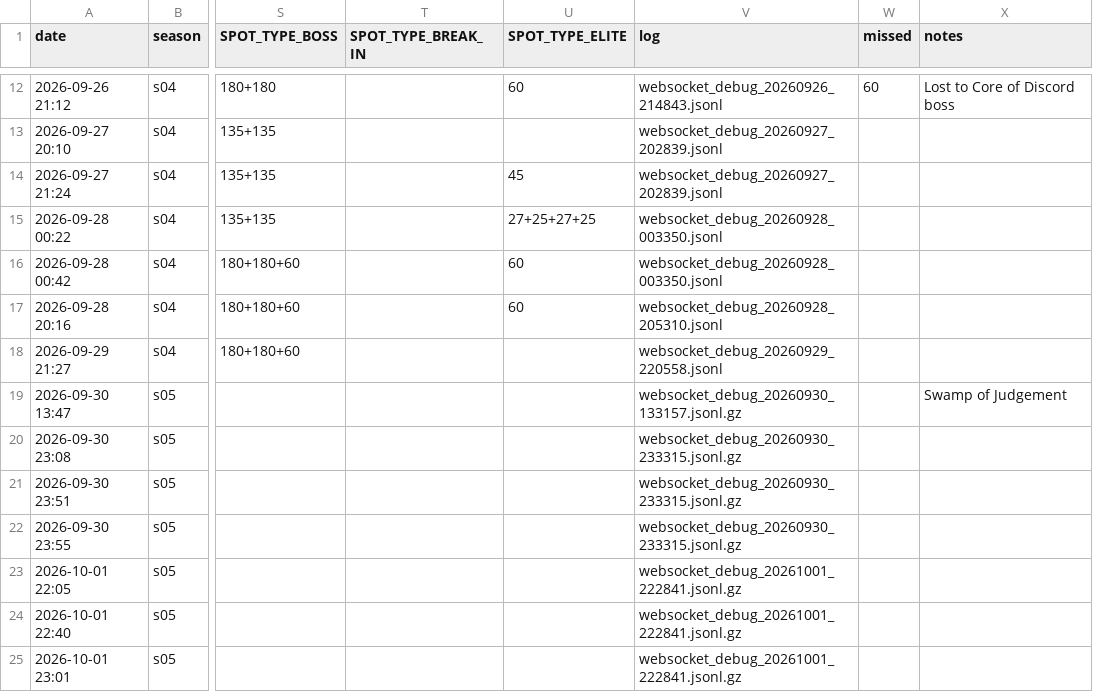
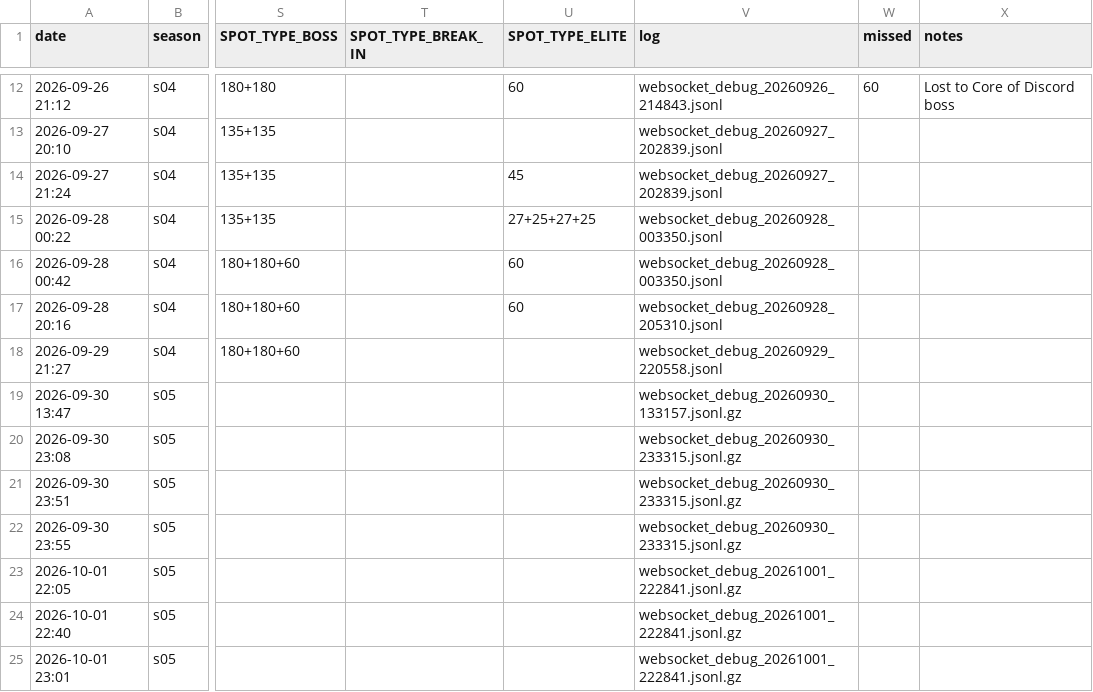
Before and after one commit to Ikkoru/Vribbels-CZN-Optimizer, a TSV file: docs/chaos_runs.tsv, drawn as a sheet; only a part is shown, gaps mark what is left out; the diff names each change by its address in the sheet, - before the commit and + after, or states it on an @@ line.

```diff
--- a/docs/chaos_runs.tsv
+++ b/docs/chaos_runs.tsv
-X19 (notes): Swamp of Judgement
+X19 (notes): (empty)
```
